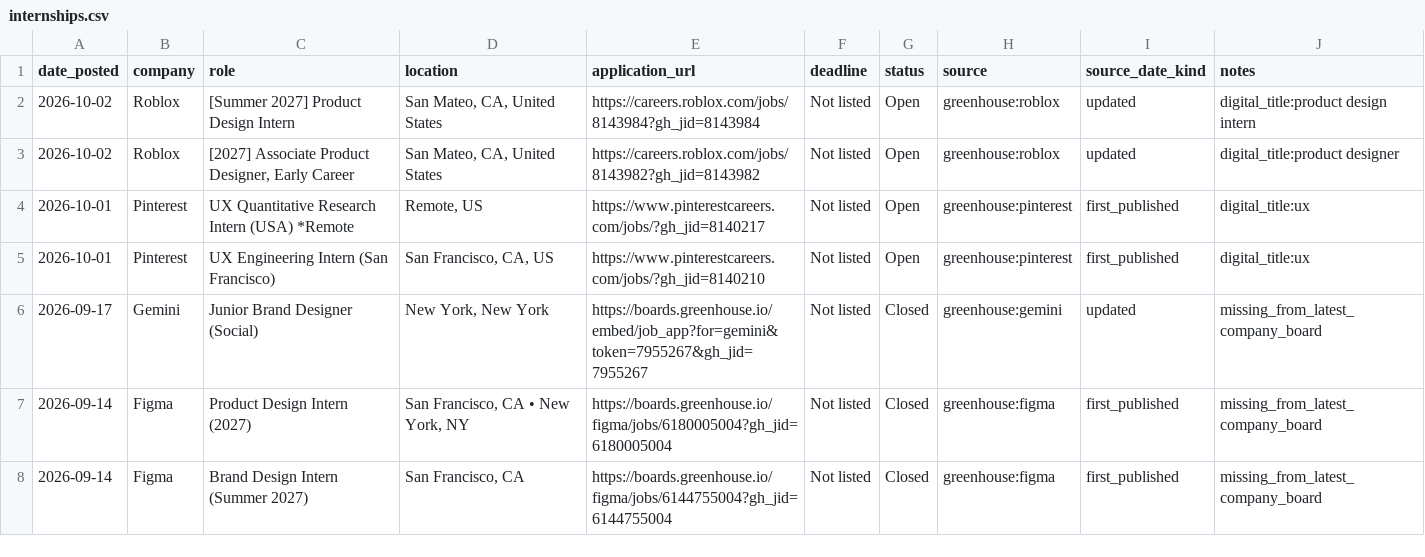
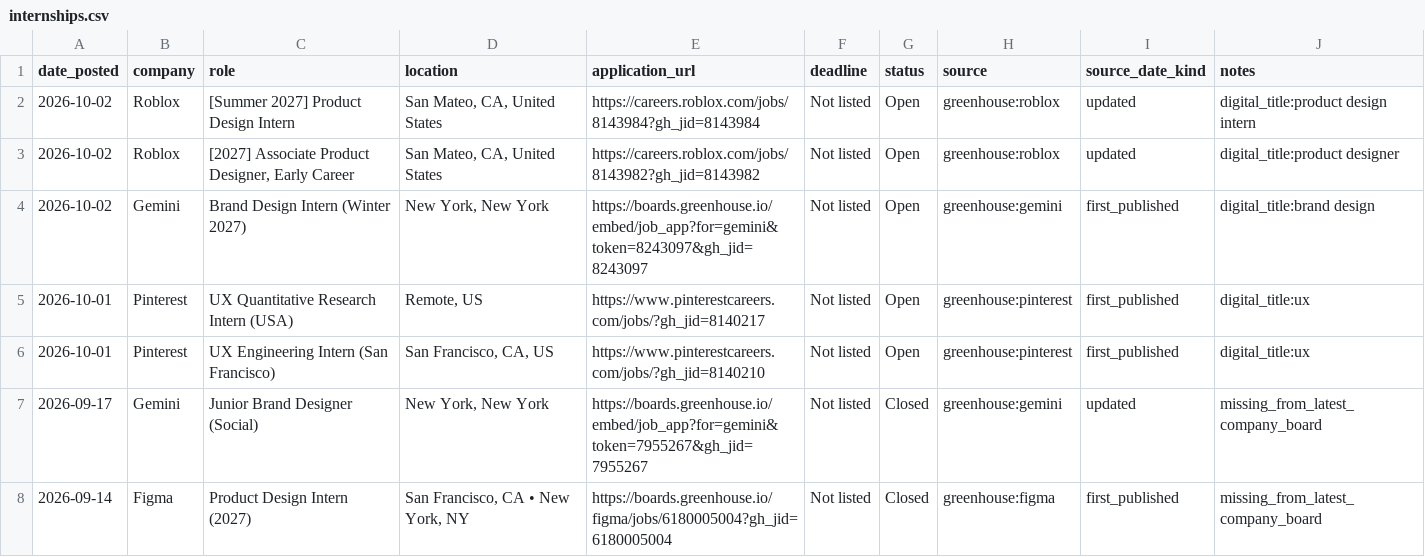
Before and after one commit to jasontello/design-opportunities, a CSV file: data/internships.csv, drawn as a sheet; only a part is shown; the shorter side is filled out with more unchanged rows.

```diff
--- a/data/internships.csv
+++ b/data/internships.csv
@@ -3,3 +3,4 @@ date_posted,company,role,location,application_url,deadline,status,source,source_
 2026-10-02,Roblox,"[2027] Associate Product Designer, Early Career","San Mateo, CA, United States",https://careers.roblox.com/jobs/8143982?gh_jid=8143982,Not listed,Open,greenhouse:roblox,updated,digital_title:product designer
-2026-10-01,Pinterest,UX Quantitative Research Intern (USA)  *Remote,"Remote, US",https://www.pinterestcareers.com/jobs/?gh_jid=8140217,Not listed,Open,greenhouse:pinterest,first_published,digital_title:ux
+2026-10-02,Gemini,Brand Design Intern (Winter 2027),"New York, New York",https://boards.greenhouse.io/embed/job_app?for=gemini&token=8243097&gh_jid=8243097,Not listed,Open,greenhouse:gemini,first_published,digital_title:brand design
+2026-10-01,Pinterest,UX Quantitative Research Intern (USA),"Remote, US",https://www.pinterestcareers.com/jobs/?gh_jid=8140217,Not listed,Open,greenhouse:pinterest,first_published,digital_title:ux
 2026-10-01,Pinterest,UX Engineering Intern (San Francisco),"San Francisco, CA, US",https://www.pinterestcareers.com/jobs/?gh_jid=8140210,Not listed,Open,greenhouse:pinterest,first_published,digital_title:ux
```
Also changed, not shown: 1 other file.
